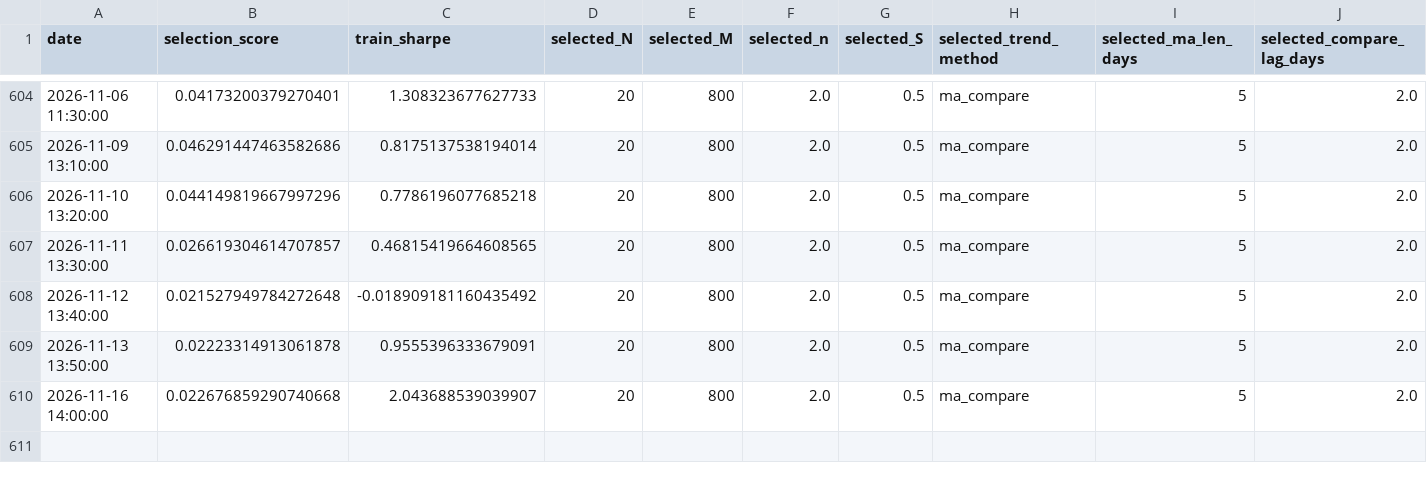
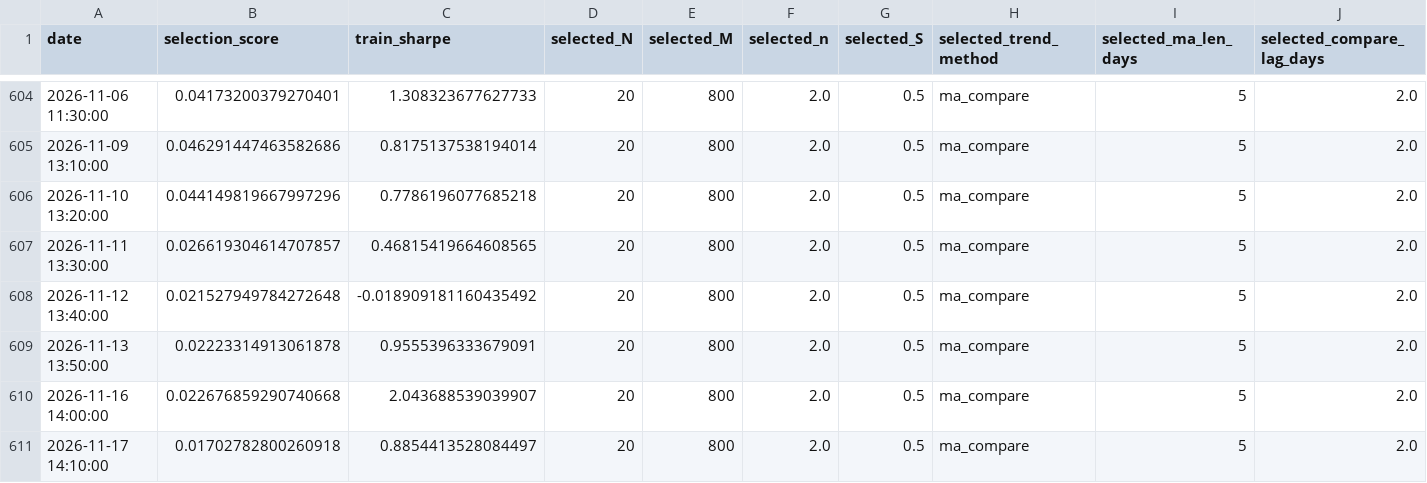
Before and after one commit to ericxuzhesheng/QRS-Based-Timing-Strategy-for-Chinese-Government-Bond-Futures, a CSV file: results/tables/dynamic_params_T.csv, drawn as a sheet; only a part is shown, gaps mark what is left out; rows hold the shown columns only; the diff names each change by its address in the sheet, - before the commit and + after, or states it on an @@ line.

```diff
--- a/results/tables/dynamic_params_T.csv
+++ b/results/tables/dynamic_params_T.csv
+row 611: 2026-11-17 14:10:00 | 0.01702782800260918 | 0.8854413528084497 | 20 | 800 | 2.0 | 0.5 | ma_compare | 5 | 2.0
```
Also changed, not shown: results/tables/backtest_summary_TL.csv, results/tables/dynamic_params_TL.csv, 53 other files.
